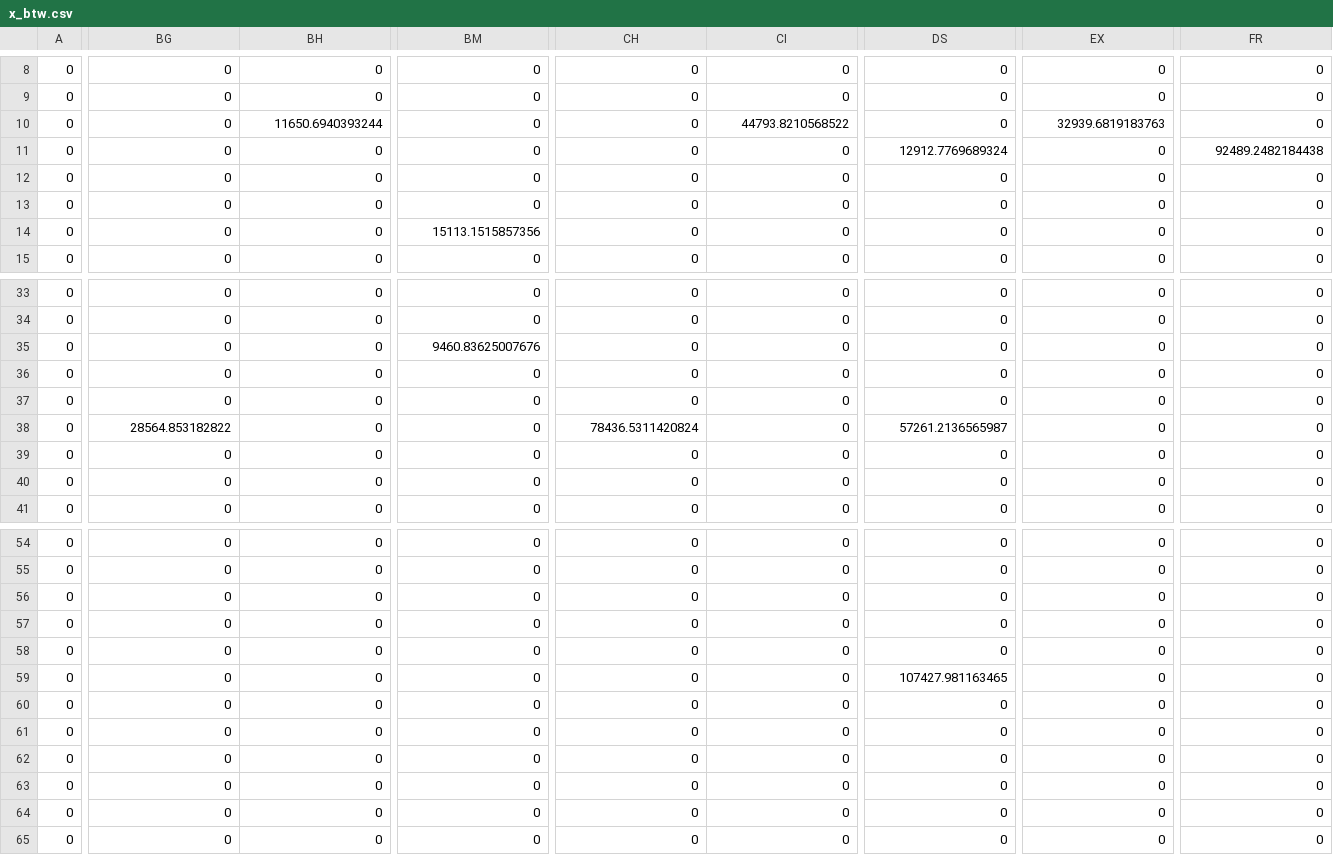
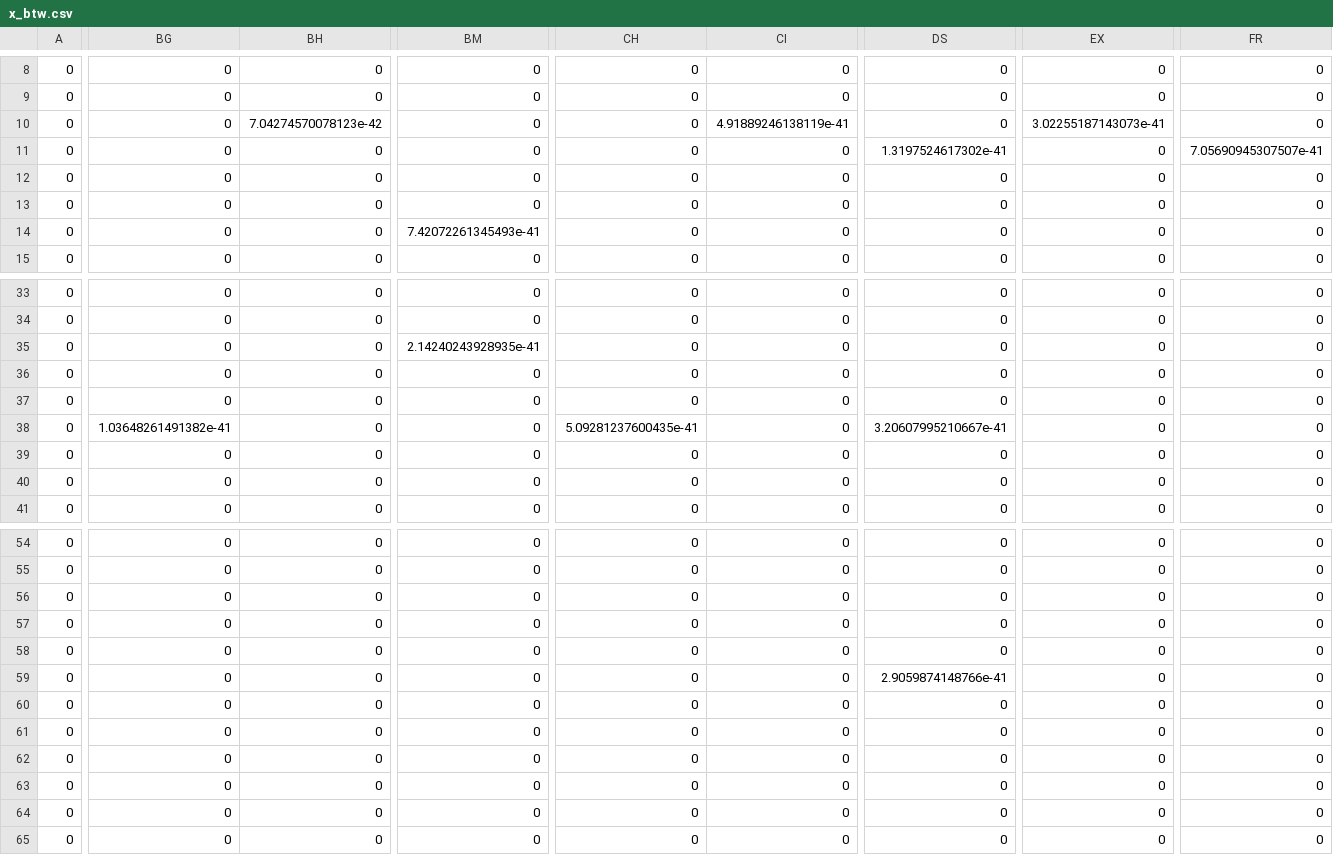
Before and after one commit to gguex/tl_study, a CSV file: results/test_6789/x_btw.csv, drawn as a sheet; only a part is shown, gaps mark what is left out; the diff covers the shown part only; the diff names each change by its address in the sheet, - before the commit and + after, or states it on an @@ line.

```diff
--- a/results/test_6789/x_btw.csv
+++ b/results/test_6789/x_btw.csv
-BH10: 11650.6940393244
+BH10: 7.04274570078123e-42
-CI10: 44793.8210568522
+CI10: 4.91889246138119e-41
-EX10: 32939.6819183763
+EX10: 3.02255187143073e-41
-DS11: 12912.7769689324
+DS11: 1.3197524617302e-41
-FR11: 92489.2482184438
+FR11: 7.05690945307507e-41
-BM14: 15113.1515857356
+BM14: 7.42072261345493e-41
-BM35: 9460.83625007676
+BM35: 2.14240243928935e-41
-BG38: 28564.853182822
+BG38: 1.03648261491382e-41
-CH38: 78436.5311420824
+CH38: 5.09281237600435e-41
-DS38: 57261.2136565987
+DS38: 3.20607995210667e-41
-DS59: 107427.981163465
+DS59: 2.9059874148766e-41
```
Also changed, not shown: 25 edited cells elsewhere in this file, multilines_data/preprocessed_data/test_6789/line_df.csv, multilines_data/preprocessed_data/test_6789/sp_ref.csv, 17 other files.
